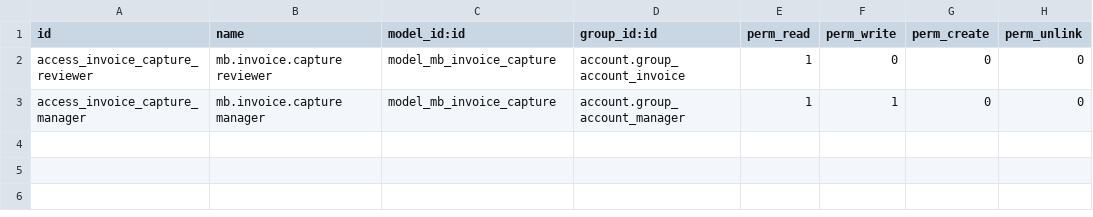
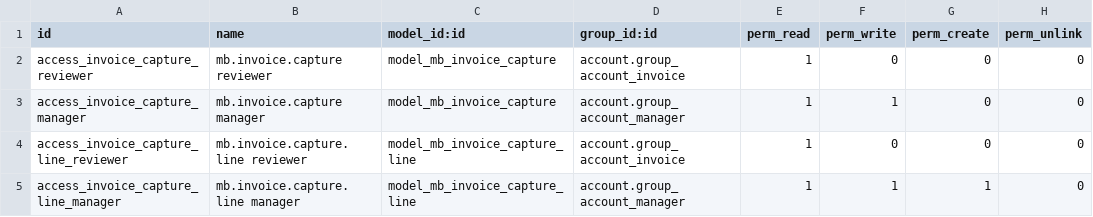
Before and after one commit to MakersBrain/mb-odoo-addons, a CSV file: addons/mb_invoice_capture/security/ir.model.access.csv, drawn as a sheet.

Commit message:
feat(invoices): match products and create receipt workflow

```diff
--- a/addons/mb_invoice_capture/security/ir.model.access.csv
+++ b/addons/mb_invoice_capture/security/ir.model.access.csv
@@ -3 +3,3 @@ access_invoice_capture_reviewer,mb.invoice.capture reviewer,model_mb_invoice_cap
 access_invoice_capture_manager,mb.invoice.capture manager,model_mb_invoice_capture,account.group_account_manager,1,1,0,0
+access_invoice_capture_line_reviewer,mb.invoice.capture.line reviewer,model_mb_invoice_capture_line,account.group_account_invoice,1,0,0,0
+access_invoice_capture_line_manager,mb.invoice.capture.line manager,model_mb_invoice_capture_line,account.group_account_manager,1,1,1,0
```
Also changed, not shown: 7 other files.
